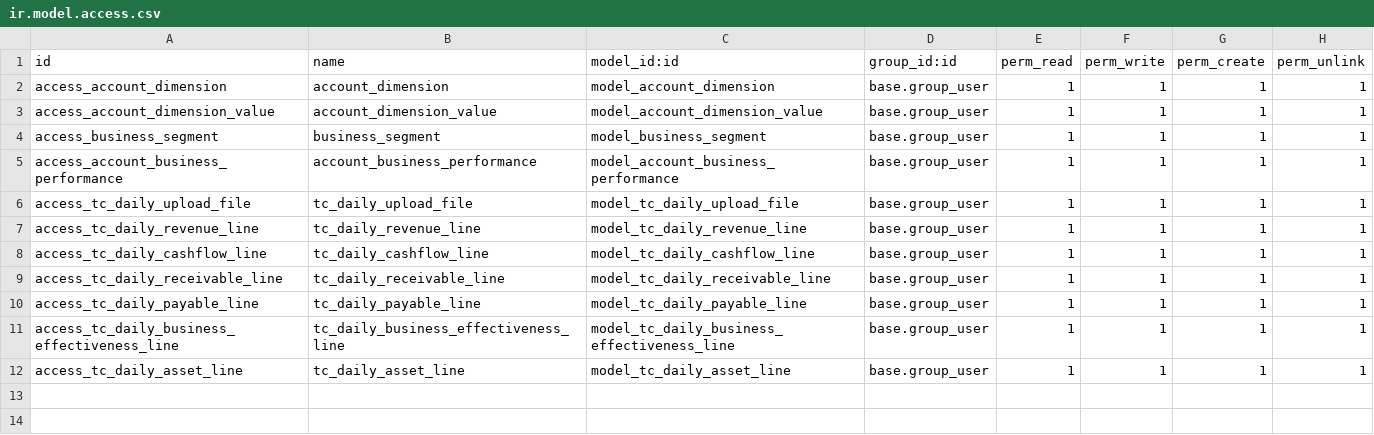
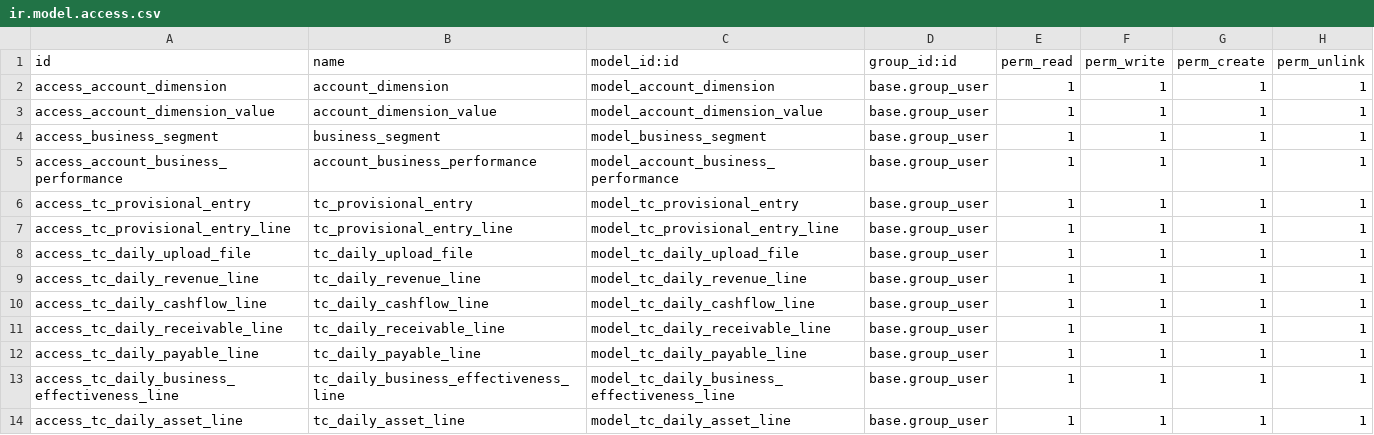
Before and after one commit to xdinh2812/tc_dataflow, a CSV file: tc_dataflow_report/security/ir.model.access.csv, drawn as a sheet.

```diff
--- a/tc_dataflow_report/security/ir.model.access.csv
+++ b/tc_dataflow_report/security/ir.model.access.csv
@@ -5,2 +5,4 @@ access_business_segment,business_segment,model_business_segment,base.group_user,
 access_account_business_performance,account_business_performance,model_account_business_performance,base.group_user,1,1,1,1
+access_tc_provisional_entry,tc_provisional_entry,model_tc_provisional_entry,base.group_user,1,1,1,1
+access_tc_provisional_entry_line,tc_provisional_entry_line,model_tc_provisional_entry_line,base.group_user,1,1,1,1
 access_tc_daily_upload_file,tc_daily_upload_file,model_tc_daily_upload_file,base.group_user,1,1,1,1
```
Also changed, not shown: 11 other files.
